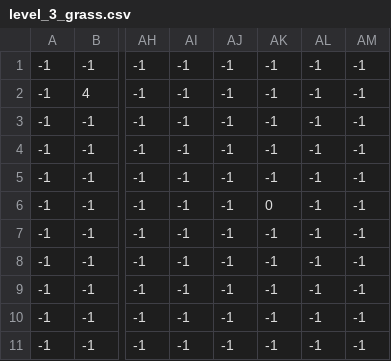
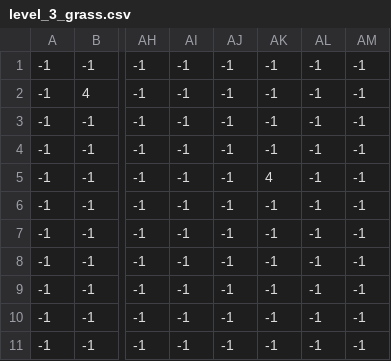
Before and after one commit to Crialus/RiaanWorld, a CSV file: levels/3/level_3_grass.csv, drawn as a sheet; only a part is shown, gaps mark what is left out; the diff names each change by its address in the sheet, - before the commit and + after, or states it on an @@ line.

```diff
--- a/levels/3/level_3_grass.csv
+++ b/levels/3/level_3_grass.csv
-AK5: -1
+AK5: 4
-AK6: 0
+AK6: -1
```
Also changed, not shown: levels/3/level_3_coins.csv, levels/3/level_3_fg_palms.csv, 1 other file.
